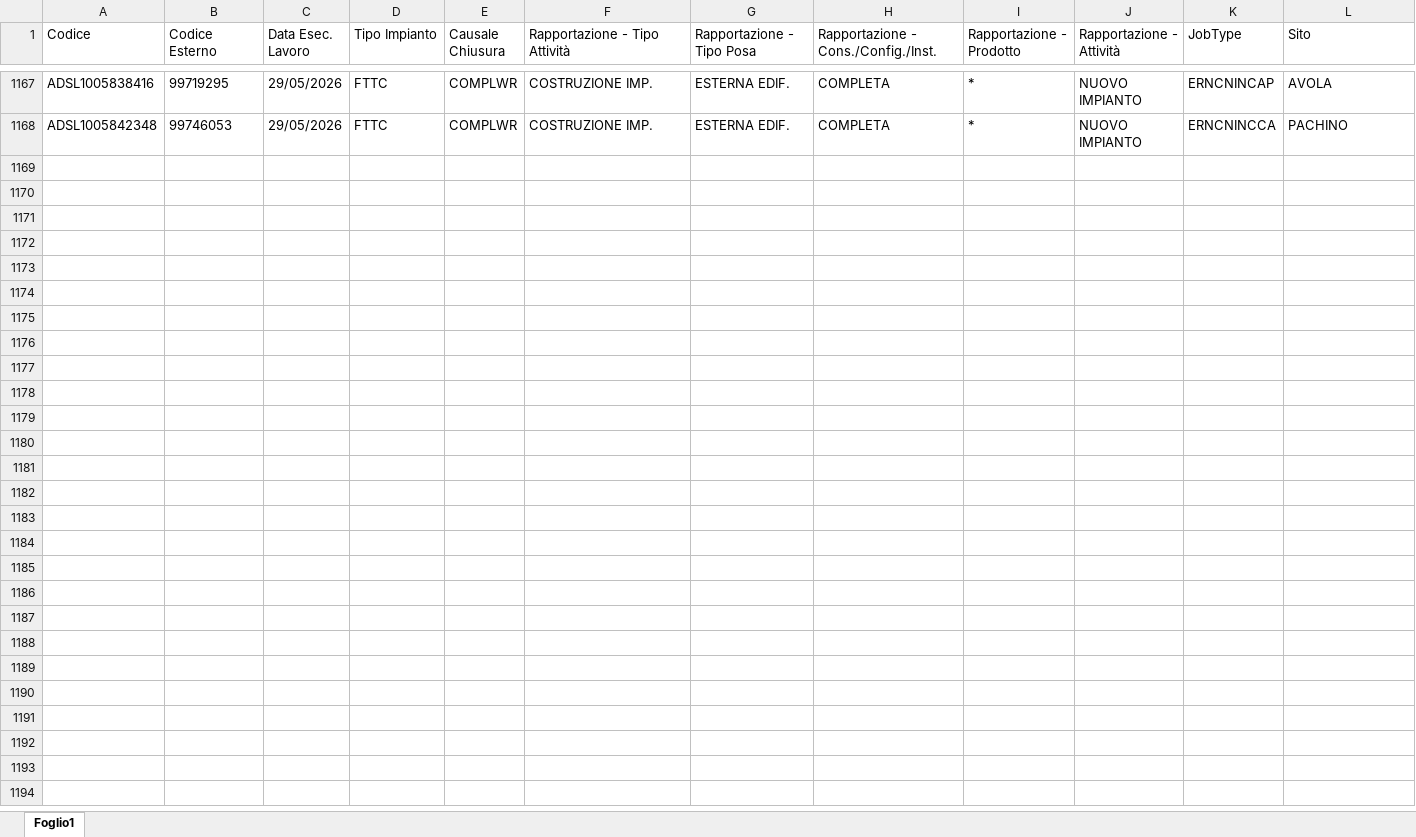
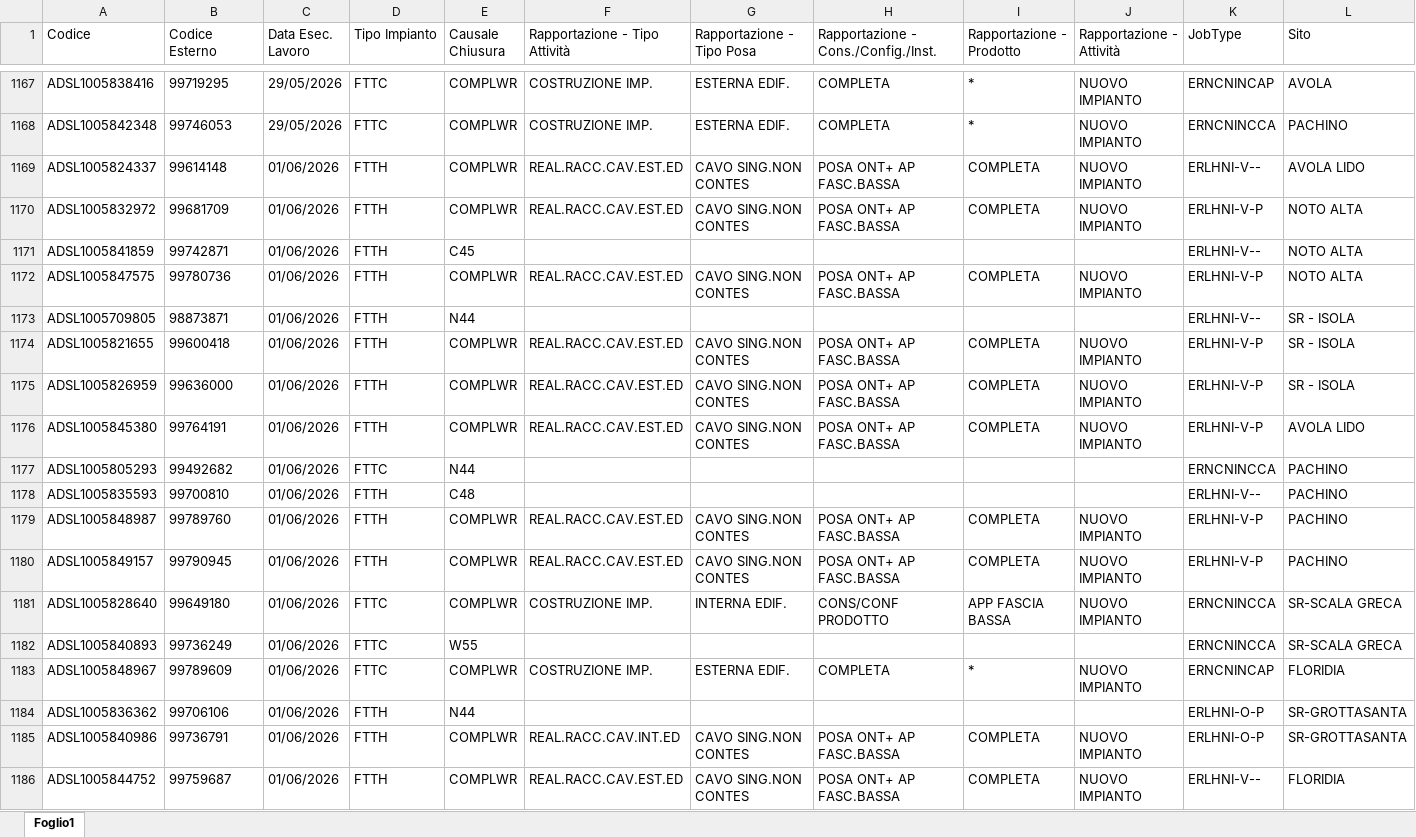
Before and after one commit to lbianco11197/Avanzamento-Delivery, an Excel workbook: resa.xlsx, sheet Foglio1, drawn as a sheet; only a part is shown, gaps mark what is left out; values as stored, in another font and other column widths than the file's, no borders; rows hold the shown columns only; the diff covers the shown part only; the diff names each change by its address in the sheet, - before the commit and + after, or states it on an @@ line.

Commit message:
Aggiornato resa.xlsx da lbianco via Streamlit

```diff
--- a/resa.xlsx (sheet Foglio1)
+++ b/resa.xlsx (sheet Foglio1)
+row 1169: ADSL1005824337 | 99614148 | 01/06/2026 | FTTH | COMPLWR | REAL.RACC.CAV.EST.ED | CAVO SING.NON CONTES | POSA ONT+ AP FASC.BASSA | COMPLETA | NUOVO IMPIANTO | ERLHNI-V-- | AVOLA LIDO
+row 1170: ADSL1005832972 | 99681709 | 01/06/2026 | FTTH | COMPLWR | REAL.RACC.CAV.EST.ED | CAVO SING.NON CONTES | POSA ONT+ AP FASC.BASSA | COMPLETA | NUOVO IMPIANTO | ERLHNI-V-P | NOTO ALTA
+row 1171: ADSL1005841859 | 99742871 | 01/06/2026 | FTTH | C45 |  |  |  |  |  | ERLHNI-V-- | NOTO ALTA
+row 1172: ADSL1005847575 | 99780736 | 01/06/2026 | FTTH | COMPLWR | REAL.RACC.CAV.EST.ED | CAVO SING.NON CONTES | POSA ONT+ AP FASC.BASSA | COMPLETA | NUOVO IMPIANTO | ERLHNI-V-P | NOTO ALTA
+row 1173: ADSL1005709805 | 98873871 | 01/06/2026 | FTTH | N44 |  |  |  |  |  | ERLHNI-V-- | SR - ISOLA
+row 1174: ADSL1005821655 | 99600418 | 01/06/2026 | FTTH | COMPLWR | REAL.RACC.CAV.EST.ED | CAVO SING.NON CONTES | POSA ONT+ AP FASC.BASSA | COMPLETA | NUOVO IMPIANTO | ERLHNI-V-P | SR - ISOLA
+row 1175: ADSL1005826959 | 99636000 | 01/06/2026 | FTTH | COMPLWR | REAL.RACC.CAV.EST.ED | CAVO SING.NON CONTES | POSA ONT+ AP FASC.BASSA | COMPLETA | NUOVO IMPIANTO | ERLHNI-V-P | SR - ISOLA
+row 1176: ADSL1005845380 | 99764191 | 01/06/2026 | FTTH | COMPLWR | REAL.RACC.CAV.EST.ED | CAVO SING.NON CONTES | POSA ONT+ AP FASC.BASSA | COMPLETA | NUOVO IMPIANTO | ERLHNI-V-P | AVOLA LIDO
+row 1177: ADSL1005805293 | 99492682 | 01/06/2026 | FTTC | N44 |  |  |  |  |  | ERNCNINCCA | PACHINO
+row 1178: ADSL1005835593 | 99700810 | 01/06/2026 | FTTH | C48 |  |  |  |  |  | ERLHNI-V-- | PACHINO
+row 1179: ADSL1005848987 | 99789760 | 01/06/2026 | FTTH | COMPLWR | REAL.RACC.CAV.EST.ED | CAVO SING.NON CONTES | POSA ONT+ AP FASC.BASSA | COMPLETA | NUOVO IMPIANTO | ERLHNI-V-P | PACHINO
+row 1180: ADSL1005849157 | 99790945 | 01/06/2026 | FTTH | COMPLWR | REAL.RACC.CAV.EST.ED | CAVO SING.NON CONTES | POSA ONT+ AP FASC.BASSA | COMPLETA | NUOVO IMPIANTO | ERLHNI-V-P | PACHINO
+row 1181: ADSL1005828640 | 99649180 | 01/06/2026 | FTTC | COMPLWR | COSTRUZIONE IMP. | INTERNA EDIF. | CONS/CONF PRODOTTO | APP FASCIA BASSA | NUOVO IMPIANTO | ERNCNINCCA | SR-SCALA GRECA
+row 1182: ADSL1005840893 | 99736249 | 01/06/2026 | FTTC | W55 |  |  |  |  |  | ERNCNINCCA | SR-SCALA GRECA
+row 1183: ADSL1005848967 | 99789609 | 01/06/2026 | FTTC | COMPLWR | COSTRUZIONE IMP. | ESTERNA EDIF. | COMPLETA | * | NUOVO IMPIANTO | ERNCNINCAP | FLORIDIA
+row 1184: ADSL1005836362 | 99706106 | 01/06/2026 | FTTH | N44 |  |  |  |  |  | ERLHNI-O-P | SR-GROTTASANTA
+row 1185: ADSL1005840986 | 99736791 | 01/06/2026 | FTTH | COMPLWR | REAL.RACC.CAV.INT.ED | CAVO SING.NON CONTES | POSA ONT+ AP FASC.BASSA | COMPLETA | NUOVO IMPIANTO | ERLHNI-O-P | SR-GROTTASANTA
+row 1186: ADSL1005844752 | 99759687 | 01/06/2026 | FTTH | COMPLWR | REAL.RACC.CAV.EST.ED | CAVO SING.NON CONTES | POSA ONT+ AP FASC.BASSA | COMPLETA | NUOVO IMPIANTO | ERLHNI-V-- | FLORIDIA
```
Also changed, not shown: 21 added rows elsewhere in this sheet.
